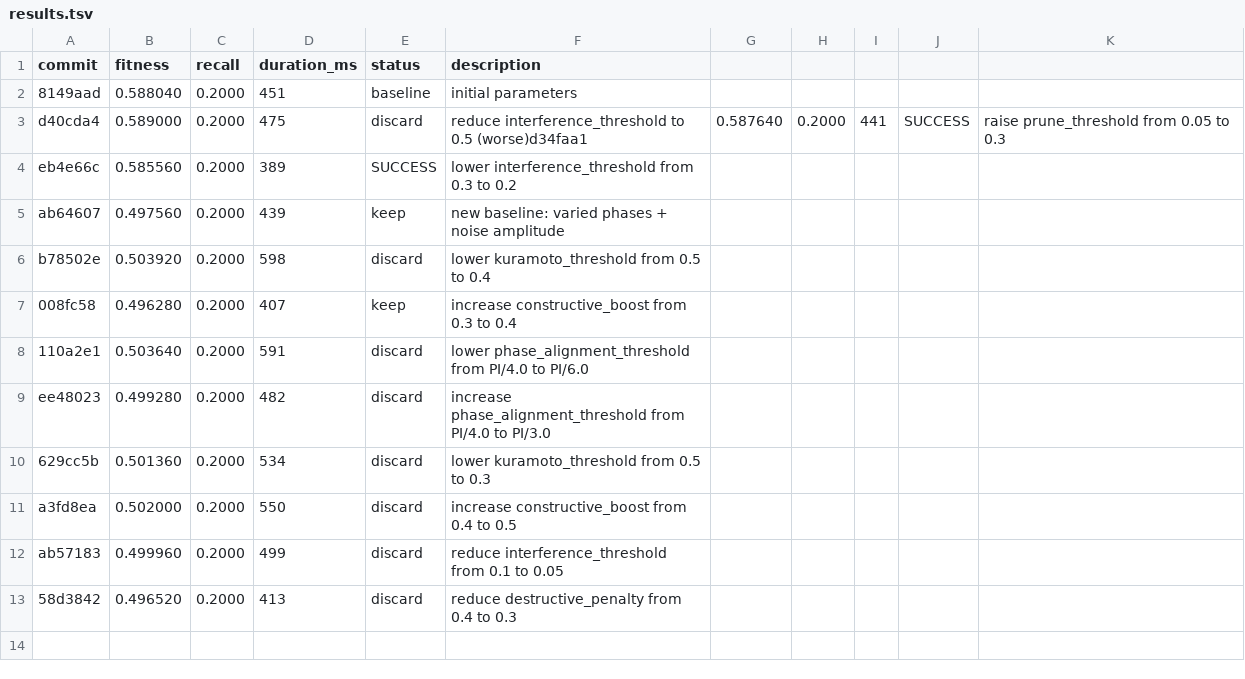
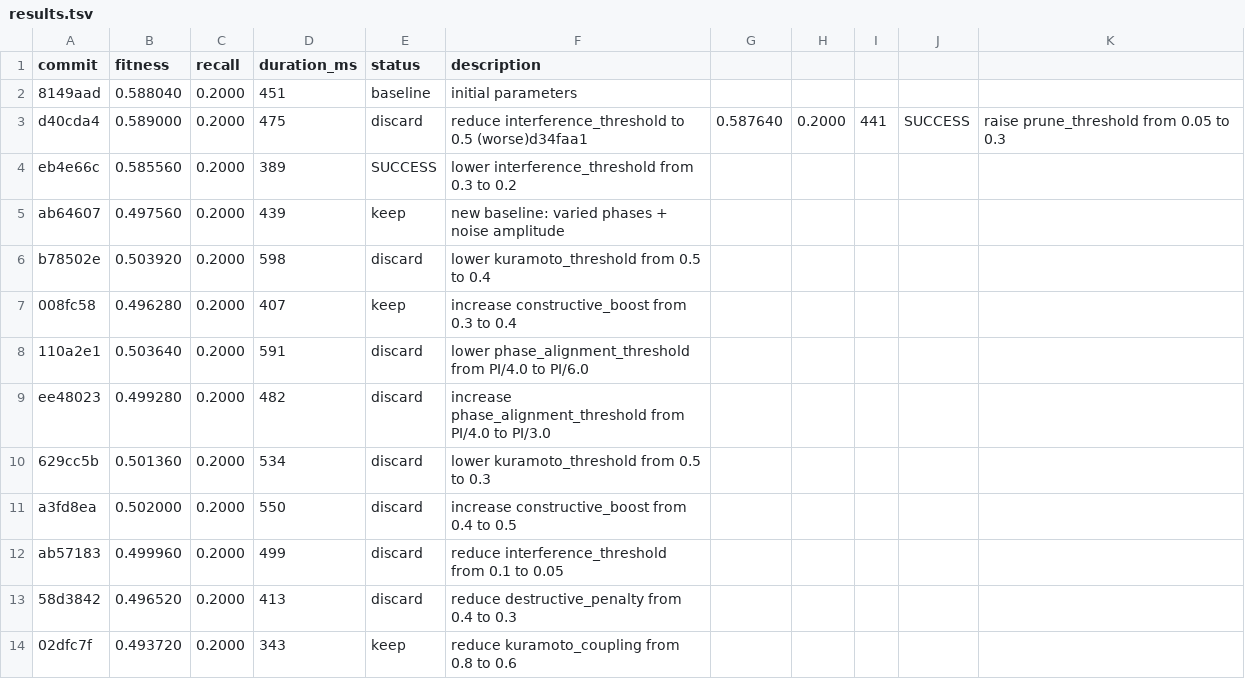
Before and after one commit to NickFlach/kannaka-memory, a TSV file: research/results.tsv, drawn as a sheet; the diff names each change by its address in the sheet, - before the commit and + after, or states it on an @@ line.

Commit message:
research: log keep of kuramoto_coupling=0.6 (new best 0.493720)

```diff
--- a/research/results.tsv
+++ b/research/results.tsv
+row 14: 02dfc7f | 0.493720 | 0.2000 | 343 | keep | reduce kuramoto_coupling from 0.8 to 0.6
```
